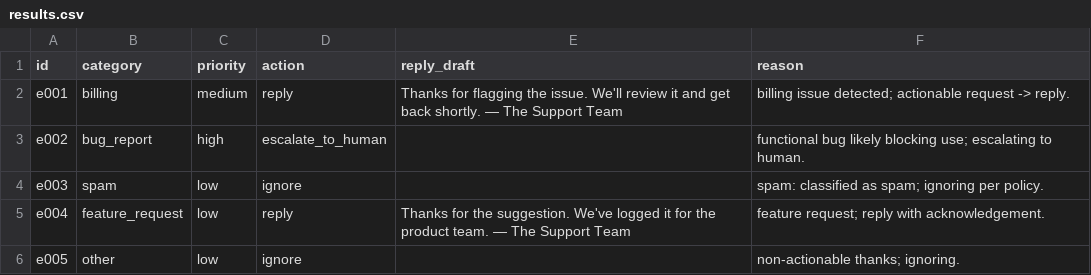
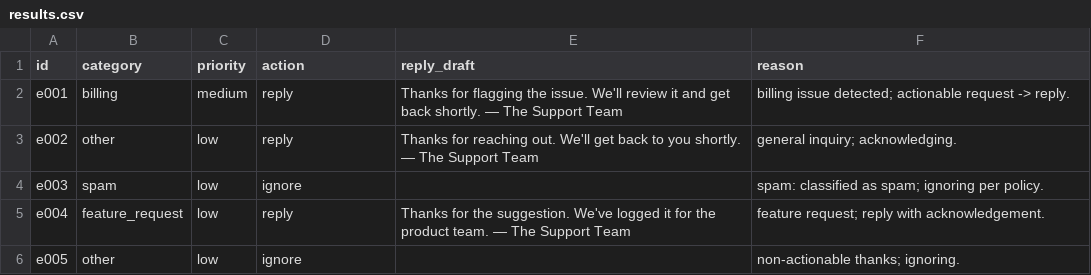
Before and after one commit to aashutosh-yadav/email-triage-agent, a CSV file: results.csv, drawn as a sheet.

Commit message:
Sync results.csv

```diff
--- a/results.csv
+++ b/results.csv
@@ -2,3 +2,3 @@ id,category,priority,action,reply_draft,reason
 e001,billing,medium,reply,Thanks for flagging the issue. We'll review it and get back shortly. — The Support Team,billing issue detected; actionable request -> reply.
-e002,bug_report,high,escalate_to_human,,functional bug likely blocking use; escalating to human.
+e002,other,low,reply,Thanks for reaching out. We'll get back to you shortly. — The Support Team,general inquiry; acknowledging.
 e003,spam,low,ignore,,spam: classified as spam; ignoring per policy.
```
